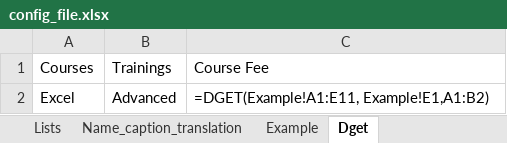
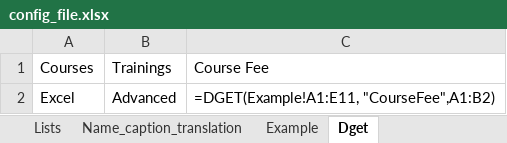
Before and after one commit to angelaspirkoska/Insured-Traveling-Presentation, an Excel workbook: Authentication.WEB/ExcelConfig/config_file.xlsx, sheet Dget, drawn as a sheet; values as stored, in another font and other column widths than the file's, no borders; formulas are shown in place of their values; the diff names each change by its address in the sheet, - before the commit and + after, or states it on an @@ line.

Commit message:
DGET parser

```diff
--- a/Authentication.WEB/ExcelConfig/config_file.xlsx (sheet Dget)
+++ b/Authentication.WEB/ExcelConfig/config_file.xlsx (sheet Dget)
-C2: =DGET(Example!A1:E11, Example!E1,A1:B2)
+C2: =DGET(Example!A1:E11, "CourseFee",A1:B2)
```
Also changed, not shown: 2 other files.
